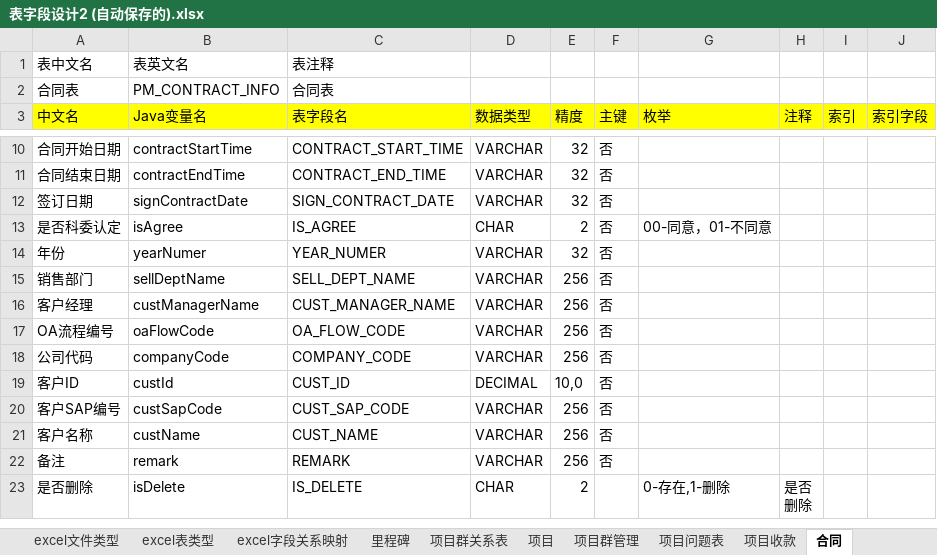
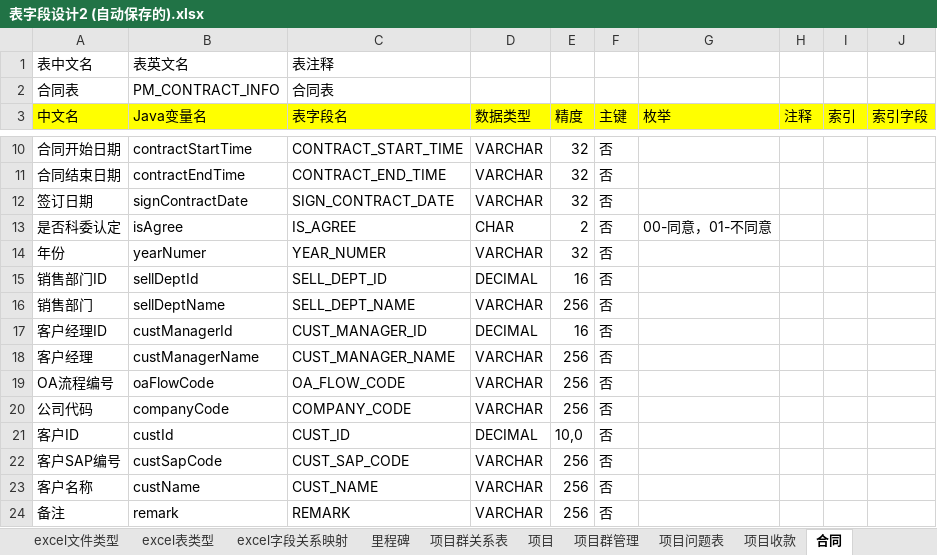
Before and after one commit to svcgv/vote, an Excel workbook: 表字段设计2 (自动保存的).xlsx, sheet 合同, drawn as a sheet; only a part is shown, gaps mark what is left out; the shorter side is filled out with more unchanged rows; values as stored, in another font and other column widths than the file's, no borders; the diff names each change by its address in the sheet, - before the commit and + after, or states it on an @@ line.

```diff
--- a/表字段设计2 (自动保存的).xlsx (sheet 合同)
+++ b/表字段设计2 (自动保存的).xlsx (sheet 合同)
+row 15: 销售部门ID | sellDeptId | SELL_DEPT_ID | DECIMAL | 16 | 否
+row 17: 客户经理ID | custManagerId | CUST_MANAGER_ID | DECIMAL | 16 | 否
```
Also changed, not shown: formulas that keep their value, 17 other files.
